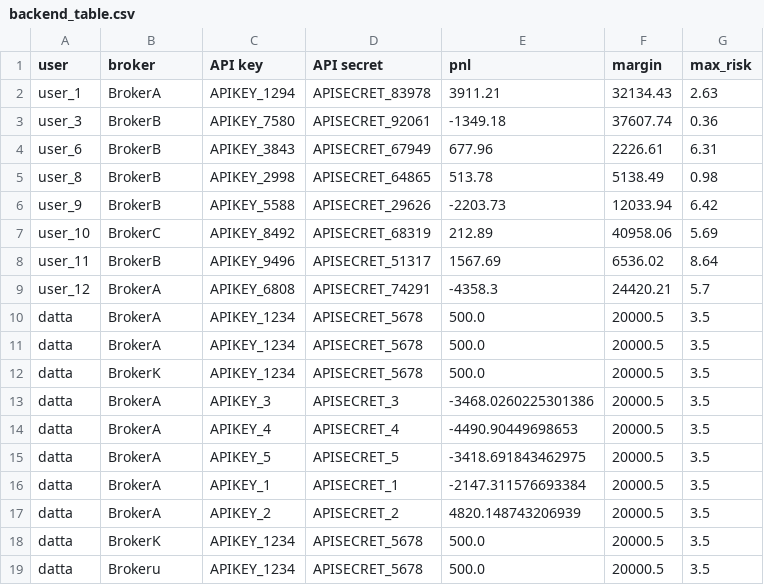
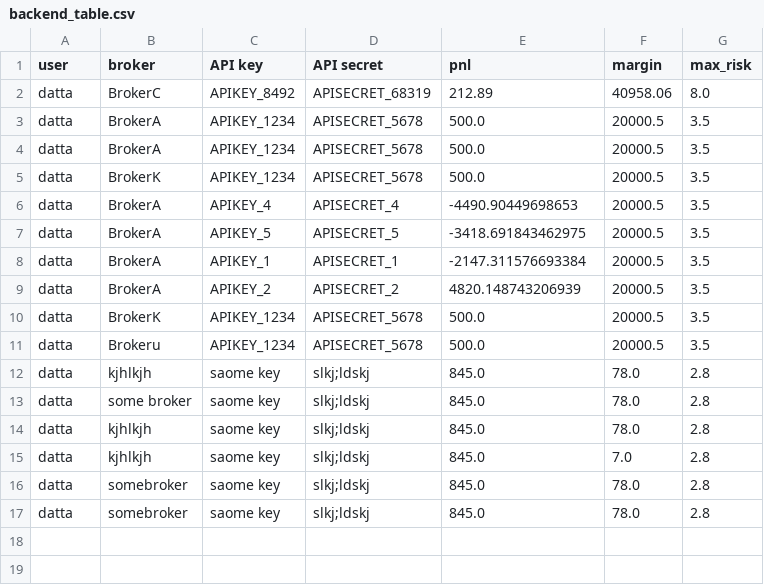
Before and after one commit to Dregn/blackrose-assignment, a CSV file: app/backend_table.csv, drawn as a sheet.

```diff
--- a/app/backend_table.csv
+++ b/app/backend_table.csv
@@ -1,10 +1,3 @@
 user,broker,API key,API secret,pnl,margin,max_risk
-user_1,BrokerA,APIKEY_1294,APISECRET_83978,3911.21,32134.43,2.63
-user_3,BrokerB,APIKEY_7580,APISECRET_92061,-1349.18,37607.74,0.36
-user_6,BrokerB,APIKEY_3843,APISECRET_67949,677.96,2226.61,6.31
-user_8,BrokerB,APIKEY_2998,APISECRET_64865,513.78,5138.49,0.98
-user_9,BrokerB,APIKEY_5588,APISECRET_29626,-2203.73,12033.94,6.42
-user_10,BrokerC,APIKEY_8492,APISECRET_68319,212.89,40958.06,5.69
-user_11,BrokerB,APIKEY_9496,APISECRET_51317,1567.69,6536.02,8.64
-user_12,BrokerA,APIKEY_6808,APISECRET_74291,-4358.3,24420.21,5.7
+datta,BrokerC,APIKEY_8492,APISECRET_68319,212.89,40958.06,8.0
 datta,BrokerA,APIKEY_1234,APISECRET_5678,500.0,20000.5,3.5
@@ -12,3 +5,2 @@ datta,BrokerA,APIKEY_1234,APISECRET_5678,500.0,20000.5,3.5
 datta,BrokerK,APIKEY_1234,APISECRET_5678,500.0,20000.5,3.5
-datta,BrokerA,APIKEY_3,APISECRET_3,-3468.0260225301386,20000.5,3.5
 datta,BrokerA,APIKEY_4,APISECRET_4,-4490.90449698653,20000.5,3.5
@@ -19 +11,7 @@ datta,BrokerK,APIKEY_1234,APISECRET_5678,500.0,20000.5,3.5
 datta,Brokeru,APIKEY_1234,APISECRET_5678,500.0,20000.5,3.5
+datta,kjhlkjh,saome key,slkj;ldskj,845.0,78.0,2.8
+datta,some broker,saome key,slkj;ldskj,845.0,78.0,2.8
+datta,kjhlkjh,saome key,slkj;ldskj,845.0,78.0,2.8
+datta,kjhlkjh,saome key,slkj;ldskj,845.0,7.0,2.8
+datta,somebroker,saome key,slkj;ldskj,845.0,78.0,2.8
+datta,somebroker,saome key,slkj;ldskj,845.0,78.0,2.8
```
Also changed, not shown: app/backend_table_backup.csv, 4 other files.
